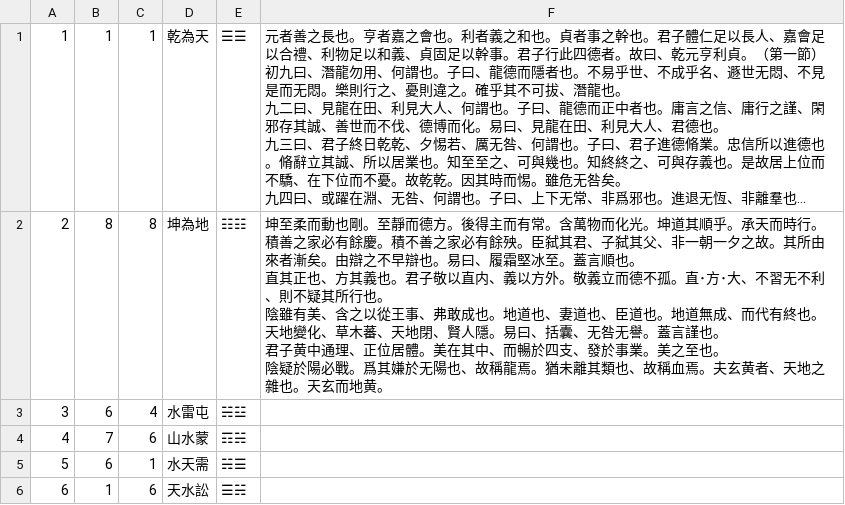
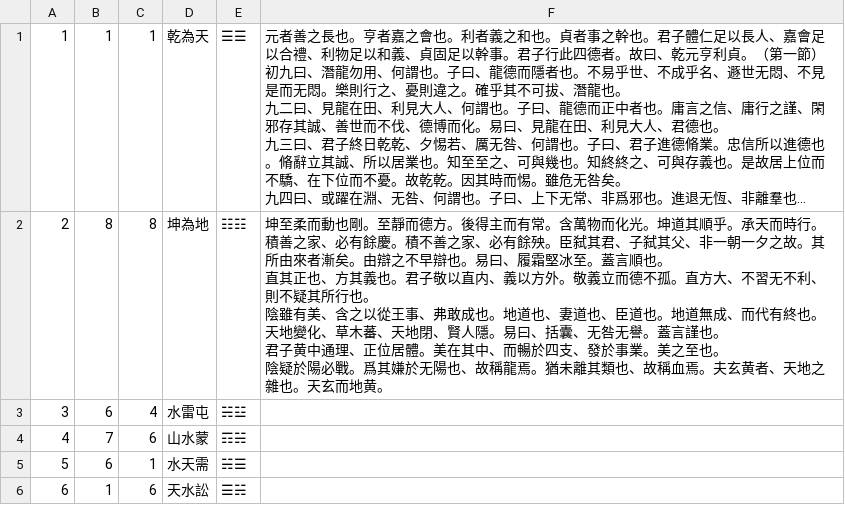
Before and after one commit to koniti/Book_of_Changes, a CSV file: 06bungen.csv, drawn as a sheet; only a part is shown; long unchanged cells end in …; ↵ is a line break in a cell; the diff names each change by its address in the sheet, - before the commit and + after, or states it on an @@ line.

```diff
--- a/06bungen.csv
+++ b/06bungen.csv
-F2: …積善之家必有餘慶。積不善之家必有餘殃。臣弑其君、子弑其父、非一朝一夕之故。其所由來者漸矣。由辯之不早辯也。易曰、履霜堅冰至。蓋言順也。 ↵ 直其正也、方其義也。君子敬以直内、義以方外。敬義立而德不孤。直･方･大、不習…
+F2: …積善之家、必有餘慶。積不善之家、必有餘殃。臣弑其君、子弑其父、非一朝一夕之故。其所由來者漸矣。由辯之不早辯也。易曰、履霜堅冰至。蓋言順也。 ↵ 直其正也、方其義也。君子敬以直内、義以方外。敬義立而德不孤。直方大、不習…
```
Also changed, not shown: 03kouji.csv.
